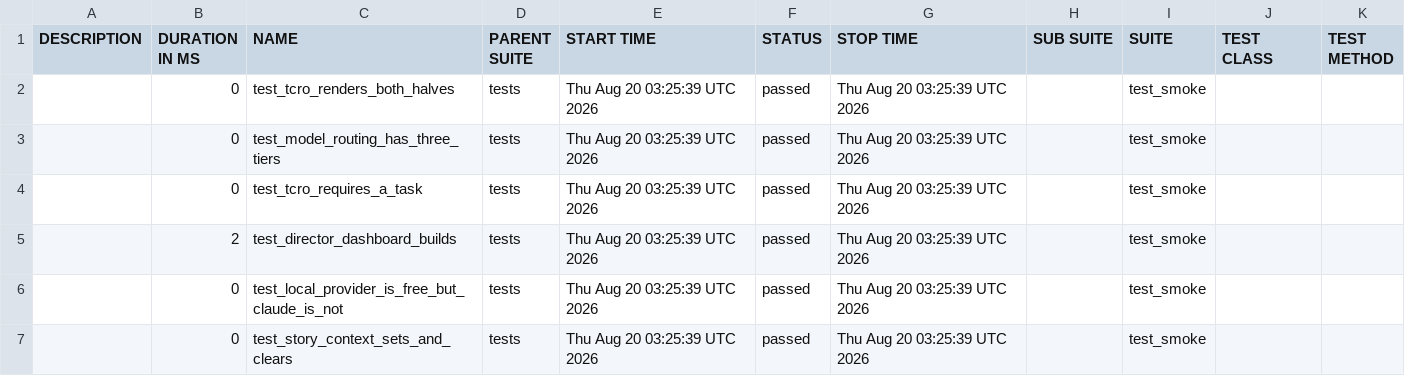
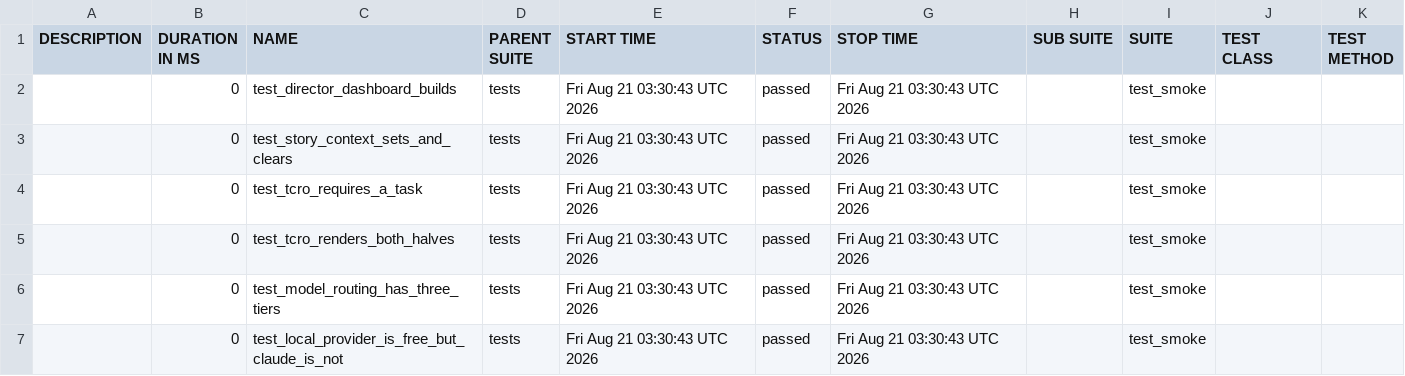
Before and after one commit to Anandraj-pro/OmniTest-AI, a CSV file: data/suites.csv, drawn as a sheet.

```diff
--- a/data/suites.csv
+++ b/data/suites.csv
@@ -1,7 +1,7 @@
 "DESCRIPTION","DURATION IN MS","NAME","PARENT SUITE","START TIME","STATUS","STOP TIME","SUB SUITE","SUITE","TEST CLASS","TEST METHOD"
-"","0","test_tcro_renders_both_halves","tests","Thu Aug 20 03:25:39 UTC 2026","passed","Thu Aug 20 03:25:39 UTC 2026","","test_smoke","",""
-"","0","test_model_routing_has_three_tiers","tests","Thu Aug 20 03:25:39 UTC 2026","passed","Thu Aug 20 03:25:39 UTC 2026","","test_smoke","",""
-"","0","test_tcro_requires_a_task","tests","Thu Aug 20 03:25:39 UTC 2026","passed","Thu Aug 20 03:25:39 UTC 2026","","test_smoke","",""
-"","2","test_director_dashboard_builds","tests","Thu Aug 20 03:25:39 UTC 2026","passed","Thu Aug 20 03:25:39 UTC 2026","","test_smoke","",""
-"","0","test_local_provider_is_free_but_claude_is_not","tests","Thu Aug 20 03:25:39 UTC 2026","passed","Thu Aug 20 03:25:39 UTC 2026","","test_smoke","",""
-"","0","test_story_context_sets_and_clears","tests","Thu Aug 20 03:25:39 UTC 2026","passed","Thu Aug 20 03:25:39 UTC 2026","","test_smoke","",""
+"","0","test_director_dashboard_builds","tests","Fri Aug 21 03:30:43 UTC 2026","passed","Fri Aug 21 03:30:43 UTC 2026","","test_smoke","",""
+"","0","test_story_context_sets_and_clears","tests","Fri Aug 21 03:30:43 UTC 2026","passed","Fri Aug 21 03:30:43 UTC 2026","","test_smoke","",""
+"","0","test_tcro_requires_a_task","tests","Fri Aug 21 03:30:43 UTC 2026","passed","Fri Aug 21 03:30:43 UTC 2026","","test_smoke","",""
+"","0","test_tcro_renders_both_halves","tests","Fri Aug 21 03:30:43 UTC 2026","passed","Fri Aug 21 03:30:43 UTC 2026","","test_smoke","",""
+"","0","test_model_routing_has_three_tiers","tests","Fri Aug 21 03:30:43 UTC 2026","passed","Fri Aug 21 03:30:43 UTC 2026","","test_smoke","",""
+"","0","test_local_provider_is_free_but_claude_is_not","tests","Fri Aug 21 03:30:43 UTC 2026","passed","Fri Aug 21 03:30:43 UTC 2026","","test_smoke","",""
```
Also changed, not shown: 26 other files.
